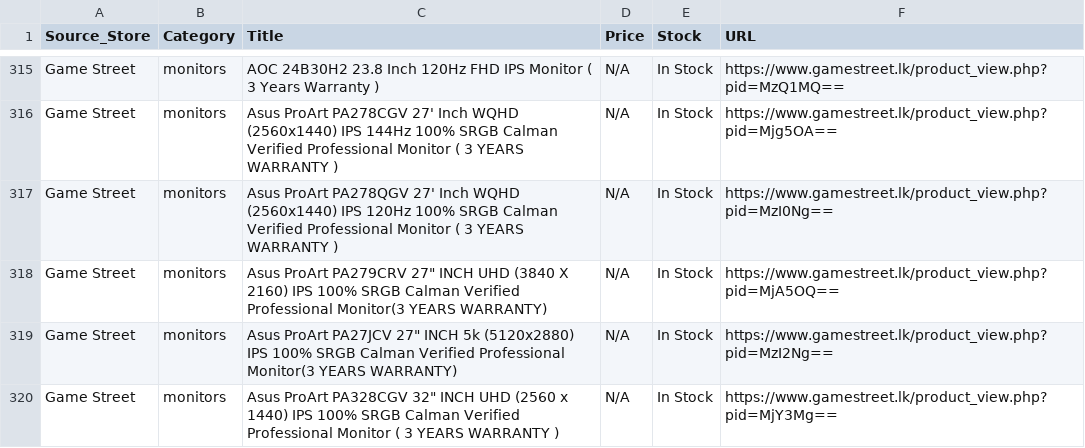
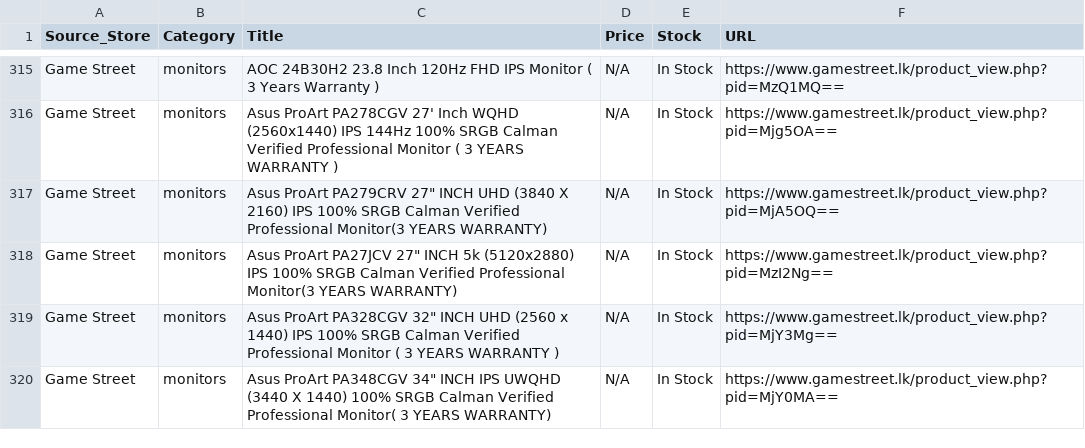
Before and after one commit to ChalanaDilshan/rig-recon, a CSV file: data/raw/game_street_all_products.csv, drawn as a sheet; only a part is shown, gaps mark what is left out; the shorter side is filled out with more unchanged rows.

```diff
--- a/data/raw/game_street_all_products.csv
+++ b/data/raw/game_street_all_products.csv
@@ -316,3 +316,2 @@ Game Street,monitors,AOC 24B30H2 23.8 Inch 120Hz FHD IPS Monitor ( 3 Years Warra
 Game Street,monitors,Asus ProArt PA278CGV 27' Inch WQHD (2560x1440) IPS 144Hz 100% SRGB Calman Verified Professional Monitor ( 3 YEARS WARRANTY ),N/A,In Stock,https://www.gamestreet.lk/product_view.php?pid=Mjg5OA==
-Game Street,monitors,Asus ProArt PA278QGV 27' Inch WQHD (2560x1440) IPS 120Hz 100% SRGB Calman Verified Professional Monitor ( 3 YEARS WARRANTY ),N/A,In Stock,https://www.gamestreet.lk/product_view.php?pid=MzI0Ng==
 Game Street,monitors,"Asus ProArt PA279CRV 27"" INCH UHD (3840 X 2160) IPS 100% SRGB Calman Verified Professional Monitor(3 YEARS WARRANTY)",N/A,In Stock,https://www.gamestreet.lk/product_view.php?pid=MjA5OQ==
```
Also changed, not shown: data/raw/nanotek_all_products.csv, data/raw/pc_builders_all_products.csv, 5 other files.
